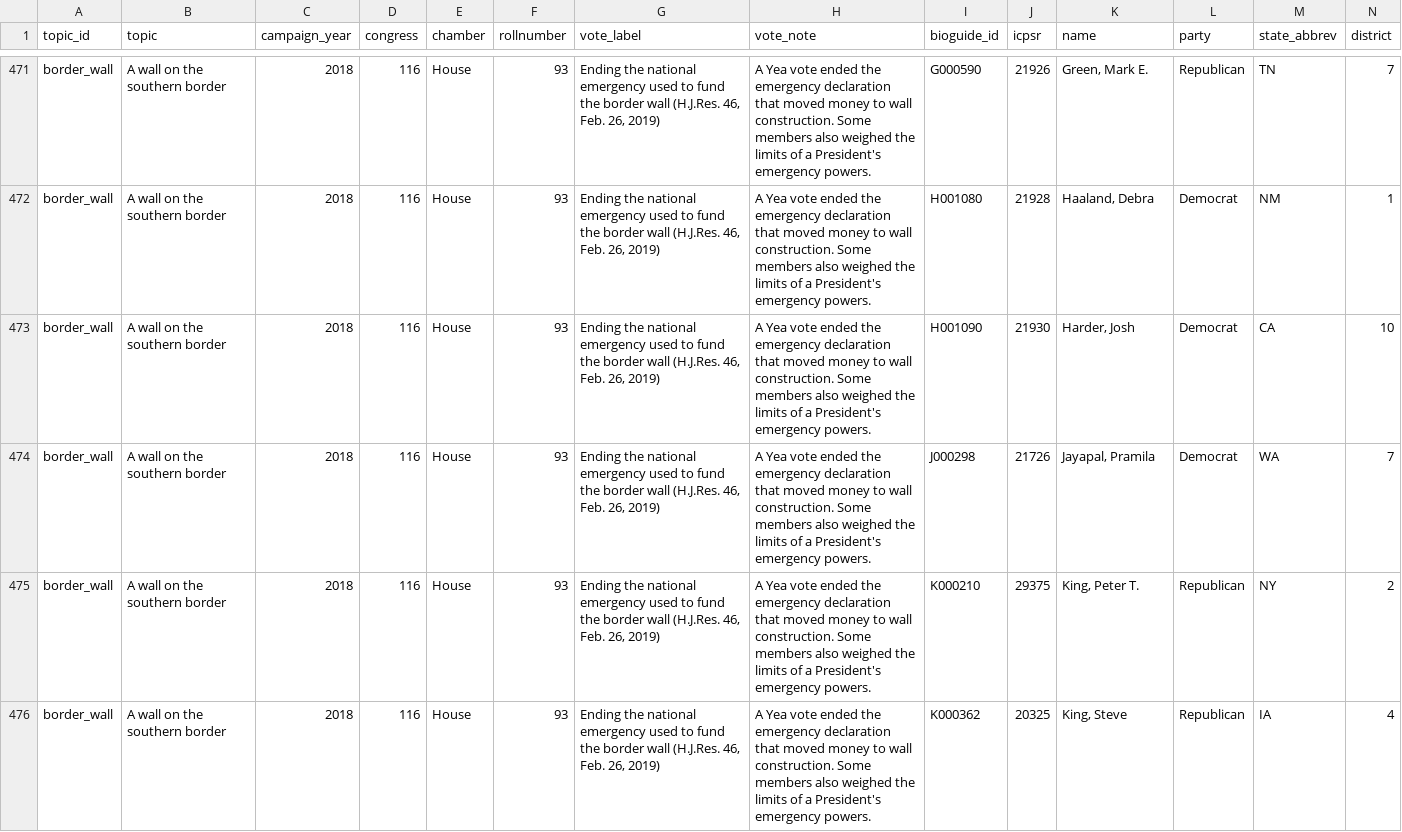
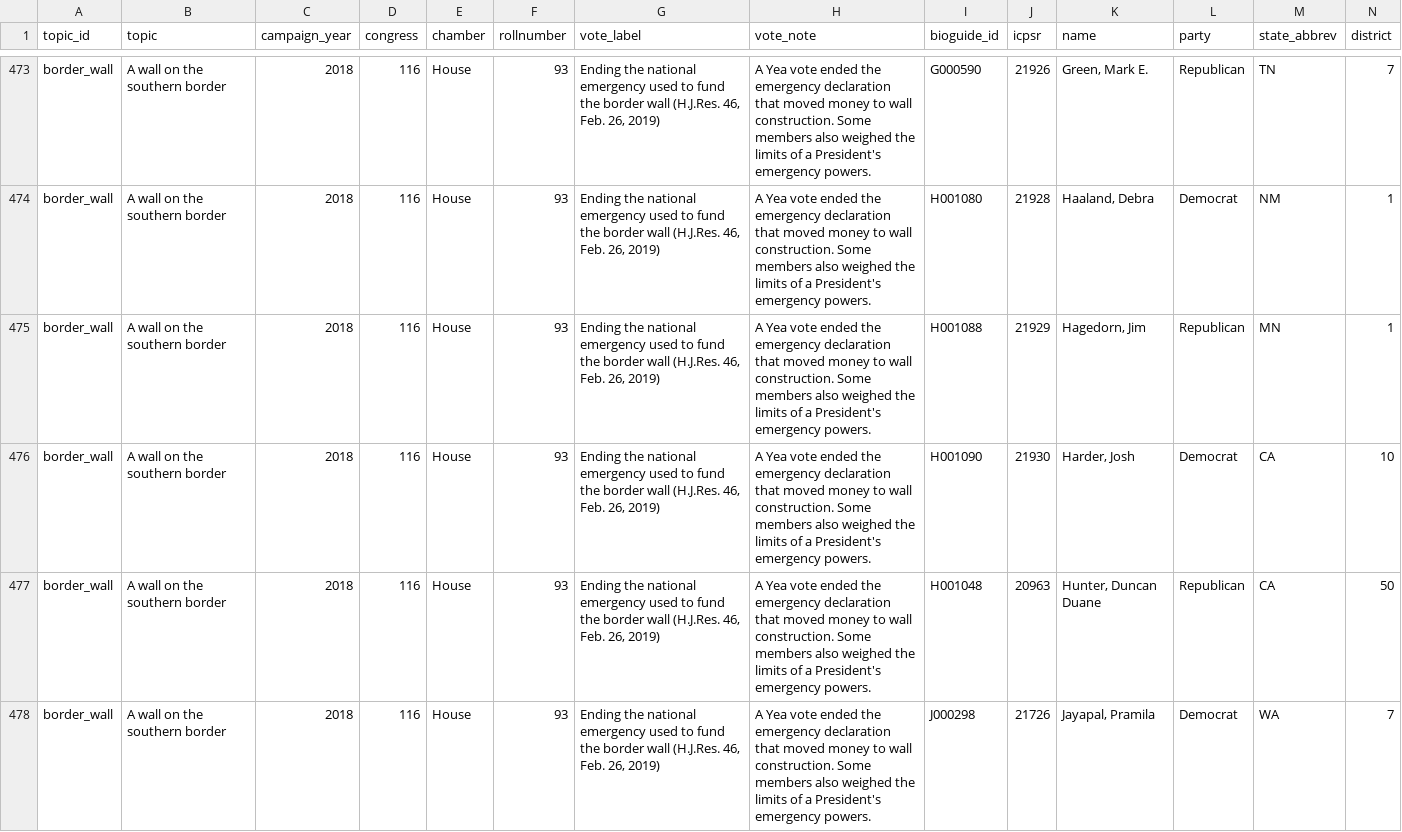
Before and after one commit to RendellRich/partycohesion, a CSV file: data/campaign_statement_votes.csv, drawn as a sheet; only a part is shown, gaps mark what is left out; the shorter side is filled out with more unchanged rows; rows hold the shown columns only; the diff covers the shown part only; the diff names each change by its address in the sheet, - before the commit and + after, or states it on an @@ line.

```diff
--- a/data/campaign_statement_votes.csv
+++ b/data/campaign_statement_votes.csv
+row 475: border_wall | A wall on the southern border | 2018 | 116 | House | 93 | Ending the national emergency used to fund the border wall (H.J.Res. 46, Feb. 26, 2019) | A Yea vote ended the emergency declaration that moved money to wall construction. Some members also weighed the limits of a President's emergency powers. | H001088 | 21929 | Hagedorn, Jim | Republican | MN | 1
+row 477: border_wall | A wall on the southern border | 2018 | 116 | House | 93 | Ending the national emergency used to fund the border wall (H.J.Res. 46, Feb. 26, 2019) | A Yea vote ended the emergency declaration that moved money to wall construction. Some members also weighed the limits of a President's emergency powers. | H001048 | 20963 | Hunter, Duncan Duane | Republican | CA | 50
```
Also changed, not shown: 4 added rows elsewhere in this file, data/campaign_stances.csv, 1 other file.
